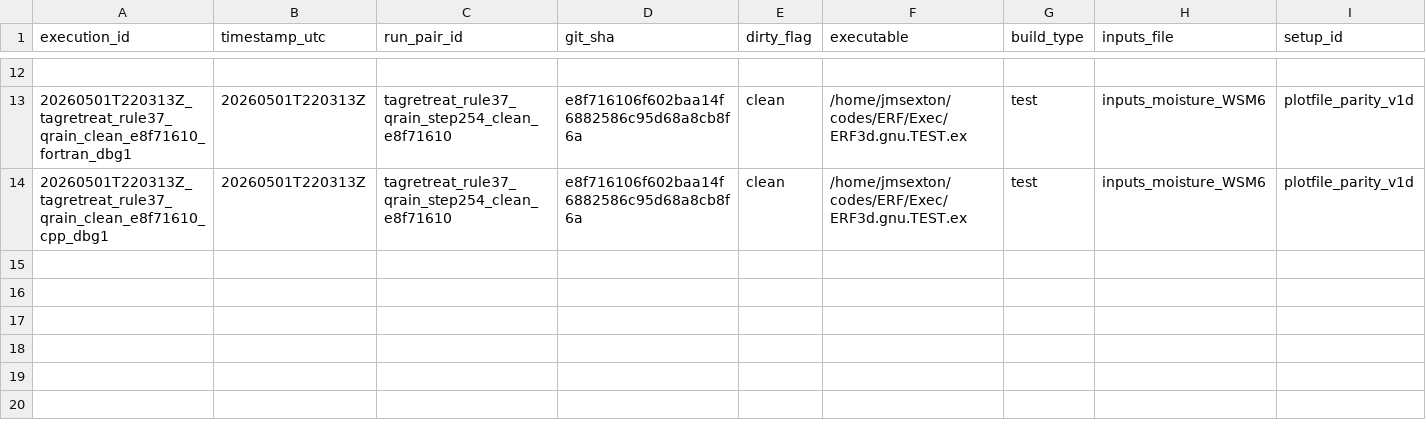
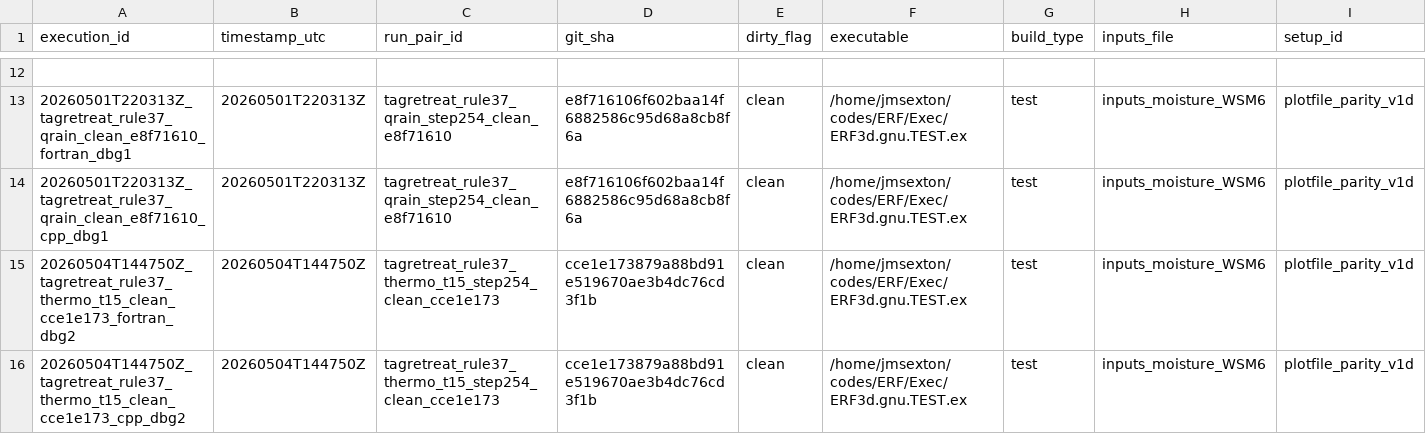
Before and after one commit to erf-model/ERF, a TSV file: Docs/wsm6_deep_dive/executions.tsv, drawn as a sheet; only a part is shown, gaps mark what is left out; rows hold the shown columns only; the diff names each change by its address in the sheet, - before the commit and + after, or states it on an @@ line.

Commit message:
Record clean Rule37 THERMO_STATE Tier1.5 probe

```diff
--- a/Docs/wsm6_deep_dive/executions.tsv
+++ b/Docs/wsm6_deep_dive/executions.tsv
+row 15: 20260504T144750Z_tagretreat_rule37_thermo_t15_clean_cce1e173_fortran_dbg2 | 20260504T144750Z | tagretreat_rule37_thermo_t15_step254_clean_cce1e173 | cce1e173879a88bd91e519670ae3b4dc76cd3f1b | clean | /home/jmsexton/codes/ERF/Exec/ERF3d.gnu.TEST.ex | test | inputs_moisture_WSM6 | plotfile_parity_v1d
+row 16: 20260504T144750Z_tagretreat_rule37_thermo_t15_clean_cce1e173_cpp_dbg2 | 20260504T144750Z | tagretreat_rule37_thermo_t15_step254_clean_cce1e173 | cce1e173879a88bd91e519670ae3b4dc76cd3f1b | clean | /home/jmsexton/codes/ERF/Exec/ERF3d.gnu.TEST.ex | test | inputs_moisture_WSM6 | plotfile_parity_v1d
```
Also changed, not shown: Docs/wsm6_deep_dive/decisions.tsv.
